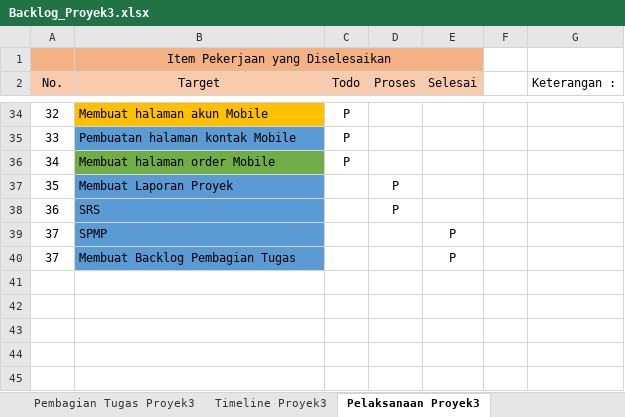
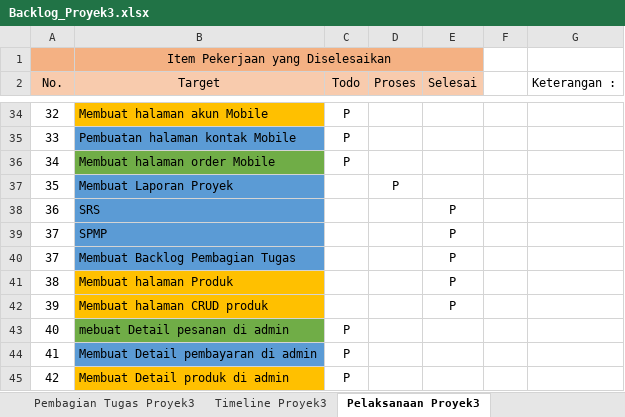
Before and after one commit to aldinurhanudin/Vmart_API, an Excel workbook: File_Proyek3/Backlog_Proyek3.xlsx, sheet Pelaksanaan Proyek3, drawn as a sheet; only a part is shown, gaps mark what is left out; values as stored, in another font and other column widths than the file's, no borders; the diff names each change by its address in the sheet, - before the commit and + after, or states it on an @@ line.

Commit message:
revisi backlog

```diff
--- a/File_Proyek3/Backlog_Proyek3.xlsx (sheet Pelaksanaan Proyek3)
+++ b/File_Proyek3/Backlog_Proyek3.xlsx (sheet Pelaksanaan Proyek3)
-D38 (Proses): P
+D38 (Proses): (empty)
-E38 (Selesai): (empty)
+E38 (Selesai): P
+row 41: 38 | Membuat halaman Produk |  |  | P
+row 42: 39 | Membuat halaman CRUD produk |  |  | P
+row 43: 40 | mebuat Detail pesanan di admin | P
+row 44: 41 | Membuat Detail pembayaran di admin | P
+row 45: 42 | Membuat Detail produk di admin | P
```
Also changed, not shown: 3 other files.
